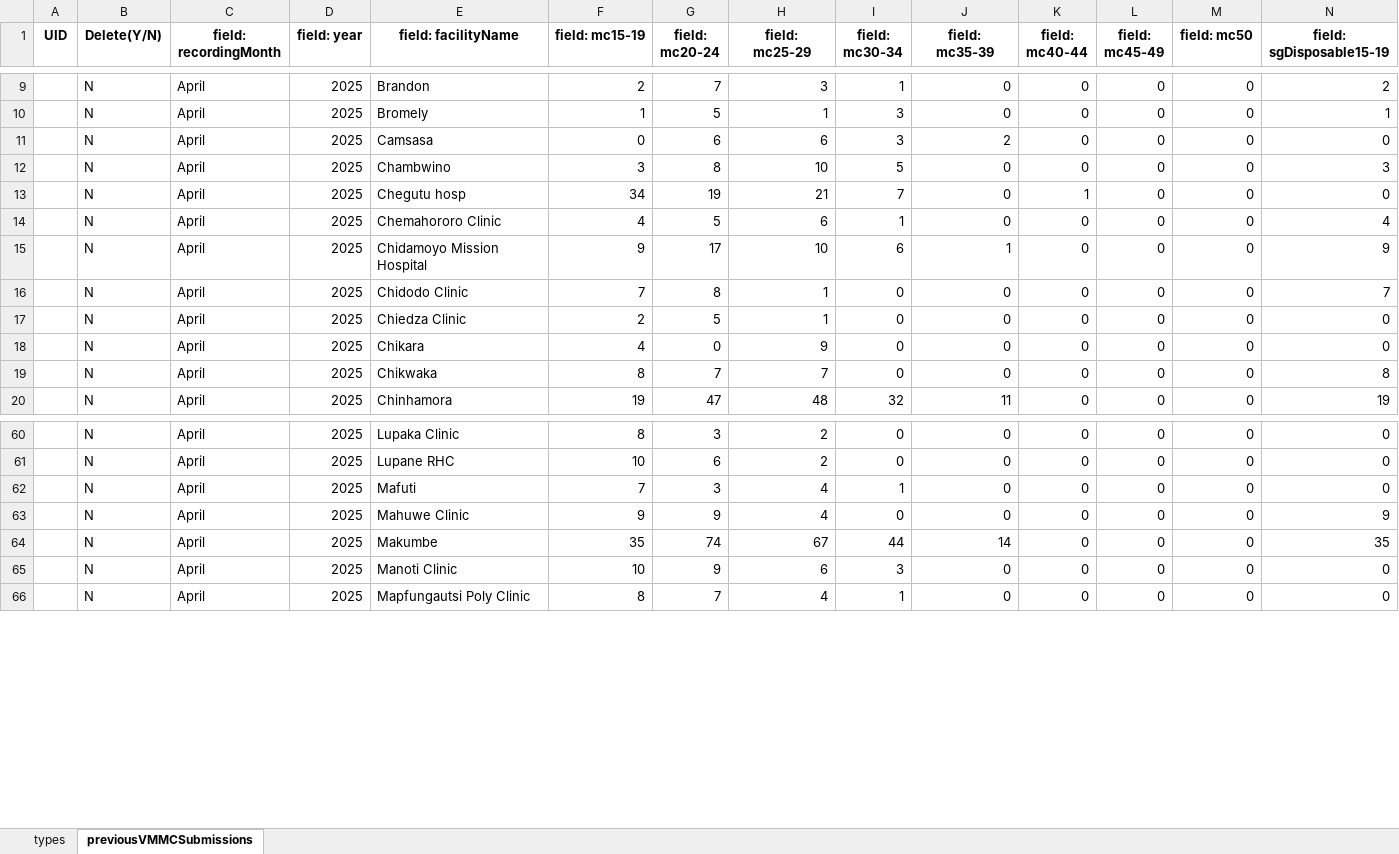
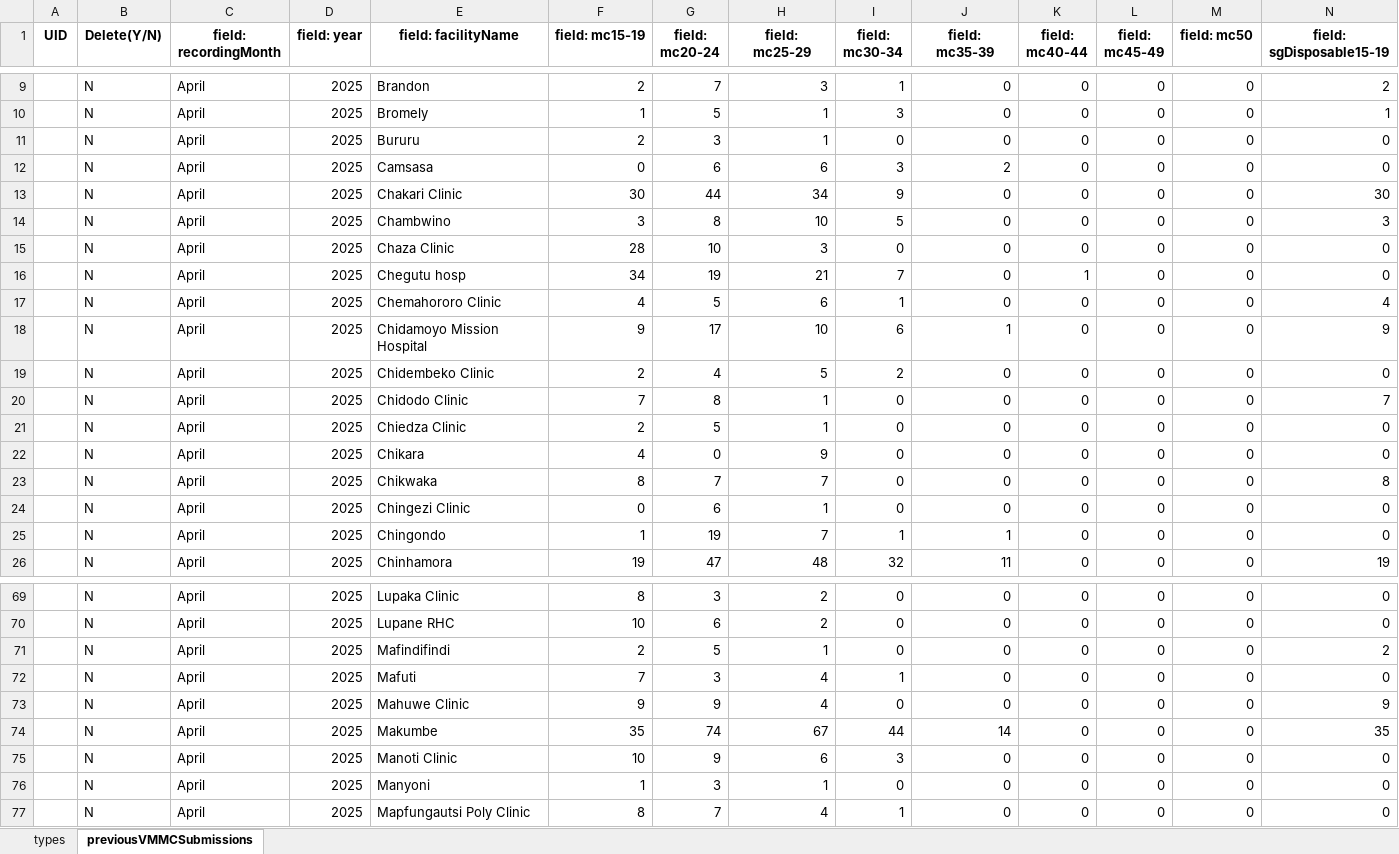
Before and after one commit to ashleymutenha/zazicProgrammaticReport, an Excel workbook: ZDIPlookup.xlsx, sheet previousVMMCSubmissions, drawn as a sheet; only a part is shown, gaps mark what is left out; values as stored, in another font and other column widths than the file's, no borders; rows hold the shown columns only; the diff covers the shown part only; the diff names each change by its address in the sheet, - before the commit and + after, or states it on an @@ line.

```diff
--- a/ZDIPlookup.xlsx (sheet previousVMMCSubmissions)
+++ b/ZDIPlookup.xlsx (sheet previousVMMCSubmissions)
+row 11:  | N | April | 2025 | Bururu | 2 | 3 | 1 | 0 | 0 | 0 | 0 | 0 | 0
+row 13:  | N | April | 2025 | Chakari Clinic | 30 | 44 | 34 | 9 | 0 | 0 | 0 | 0 | 30
+row 15:  | N | April | 2025 | Chaza Clinic | 28 | 10 | 3 | 0 | 0 | 0 | 0 | 0 | 0
+row 19:  | N | April | 2025 | Chidembeko Clinic | 2 | 4 | 5 | 2 | 0 | 0 | 0 | 0 | 0
+row 24:  | N | April | 2025 | Chingezi Clinic | 0 | 6 | 1 | 0 | 0 | 0 | 0 | 0 | 0
+row 25:  | N | April | 2025 | Chingondo | 1 | 19 | 7 | 1 | 1 | 0 | 0 | 0 | 0
+row 71:  | N | April | 2025 | Mafindifindi | 2 | 5 | 1 | 0 | 0 | 0 | 0 | 0 | 2
+row 76:  | N | April | 2025 | Manyoni | 1 | 3 | 1 | 0 | 0 | 0 | 0 | 0 | 0
```
Also changed, not shown: 9 added rows elsewhere in this sheet, data.xlsx, generalDF.xlsx, 8 other files.
